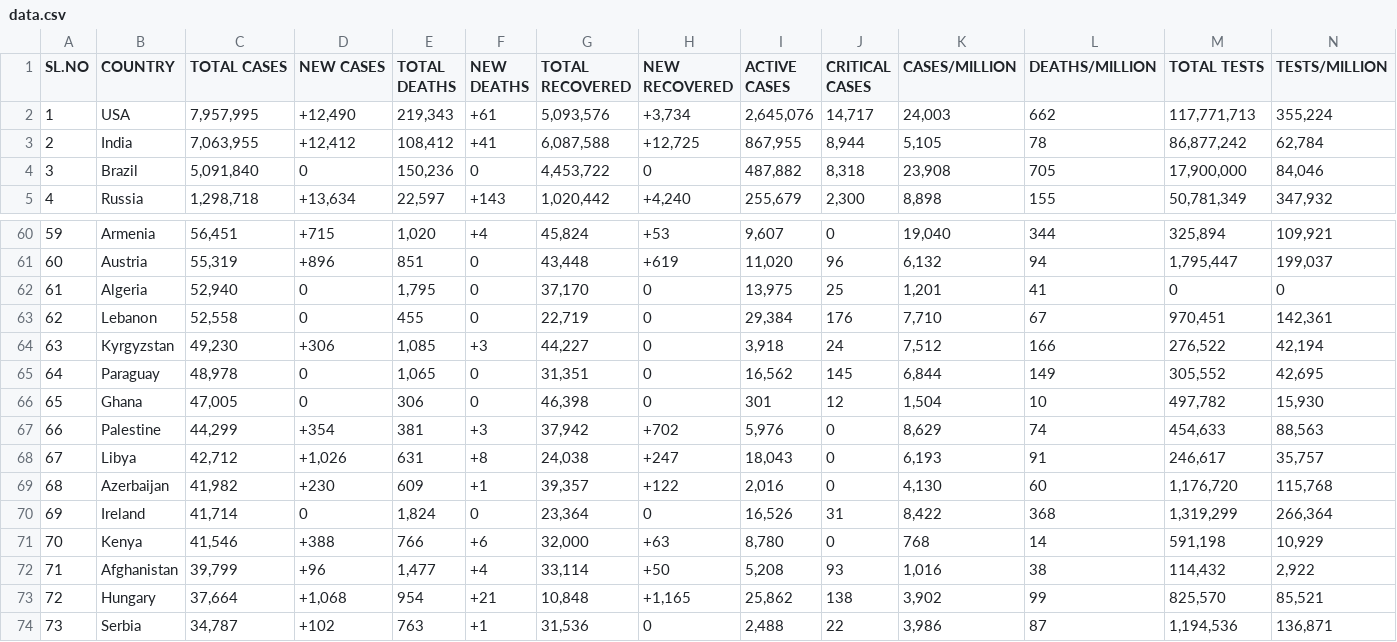
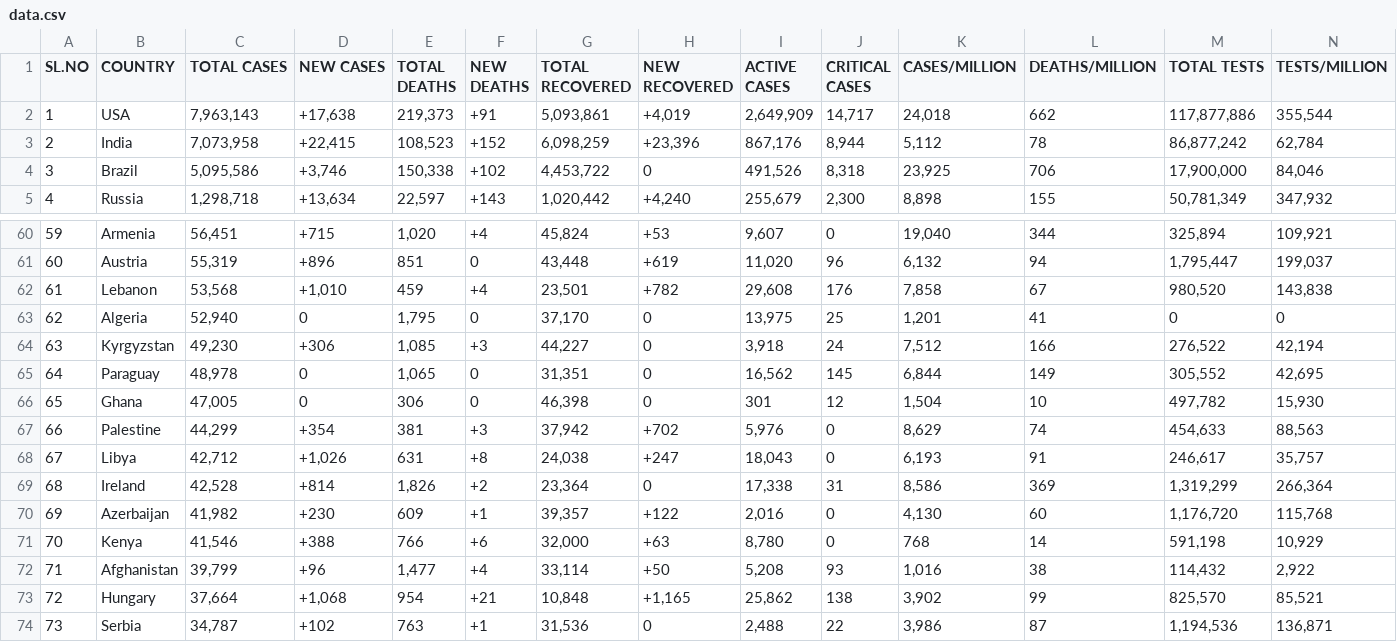
Before and after one commit to deb12378/CV-19, a CSV file: data.csv, drawn as a sheet; only a part is shown, gaps mark what is left out; removed rows and columns are numbered as before the commit, all else as after; rows hold the shown columns only; the diff covers the shown part only; the diff names each change by its address in the sheet, - before the commit and + after, or states it on an @@ line.

Commit message:
Updated data

```diff
--- a/data.csv
+++ b/data.csv
-C2 (TOTAL CASES): 7,957,995
+C2 (TOTAL CASES): 7,963,143
-D2 (NEW CASES): +12,490
+D2 (NEW CASES): +17,638
-E2 (TOTAL DEATHS): 219,343
+E2 (TOTAL DEATHS): 219,373
-F2 (NEW DEATHS): +61
+F2 (NEW DEATHS): +91
-G2 (TOTAL RECOVERED): 5,093,576
+G2 (TOTAL RECOVERED): 5,093,861
-H2 (NEW RECOVERED): +3,734
+H2 (NEW RECOVERED): +4,019
-I2 (ACTIVE CASES): 2,645,076
+I2 (ACTIVE CASES): 2,649,909
-K2 (CASES/MILLION): 24,003
+K2 (CASES/MILLION): 24,018
-M2 (TOTAL TESTS): 117,771,713
+M2 (TOTAL TESTS): 117,877,886
-N2 (TESTS/MILLION): 355,224
+N2 (TESTS/MILLION): 355,544
-C3 (TOTAL CASES): 7,063,955
+C3 (TOTAL CASES): 7,073,958
-D3 (NEW CASES): +12,412
+D3 (NEW CASES): +22,415
-E3 (TOTAL DEATHS): 108,412
+E3 (TOTAL DEATHS): 108,523
-F3 (NEW DEATHS): +41
+F3 (NEW DEATHS): +152
-G3 (TOTAL RECOVERED): 6,087,588
+G3 (TOTAL RECOVERED): 6,098,259
-H3 (NEW RECOVERED): +12,725
+H3 (NEW RECOVERED): +23,396
-I3 (ACTIVE CASES): 867,955
+I3 (ACTIVE CASES): 867,176
-K3 (CASES/MILLION): 5,105
+K3 (CASES/MILLION): 5,112
-C4 (TOTAL CASES): 5,091,840
+C4 (TOTAL CASES): 5,095,586
-D4 (NEW CASES): 0
+D4 (NEW CASES): +3,746
-E4 (TOTAL DEATHS): 150,236
+E4 (TOTAL DEATHS): 150,338
-F4 (NEW DEATHS): 0
+F4 (NEW DEATHS): +102
-I4 (ACTIVE CASES): 487,882
+I4 (ACTIVE CASES): 491,526
-K4 (CASES/MILLION): 23,908
+K4 (CASES/MILLION): 23,925
-L4 (DEATHS/MILLION): 705
+L4 (DEATHS/MILLION): 706
+row 62: 61 | Lebanon | 53,568 | +1,010 | 459 | +4 | 23,501 | +782 | 29,608 | 176 | 7,858 | 67 | 980,520 | 143,838
-A63 (SL.NO): 61
+A63 (SL.NO): 62
-row 63: 62 | Lebanon | 52,558 | 0 | 455 | 0 | 22,719 | 0 | 29,384 | 176 | 7,710 | 67 | 970,451 | 142,361
+row 69: 68 | Ireland | 42,528 | +814 | 1,826 | +2 | 23,364 | 0 | 17,338 | 31 | 8,586 | 369 | 1,319,299 | 266,364
-A70 (SL.NO): 68
+A70 (SL.NO): 69
-row 70: 69 | Ireland | 41,714 | 0 | 1,824 | 0 | 23,364 | 0 | 16,526 | 31 | 8,422 | 368 | 1,319,299 | 266,364
```
Also changed, not shown: 35 edited cells elsewhere in this file.
